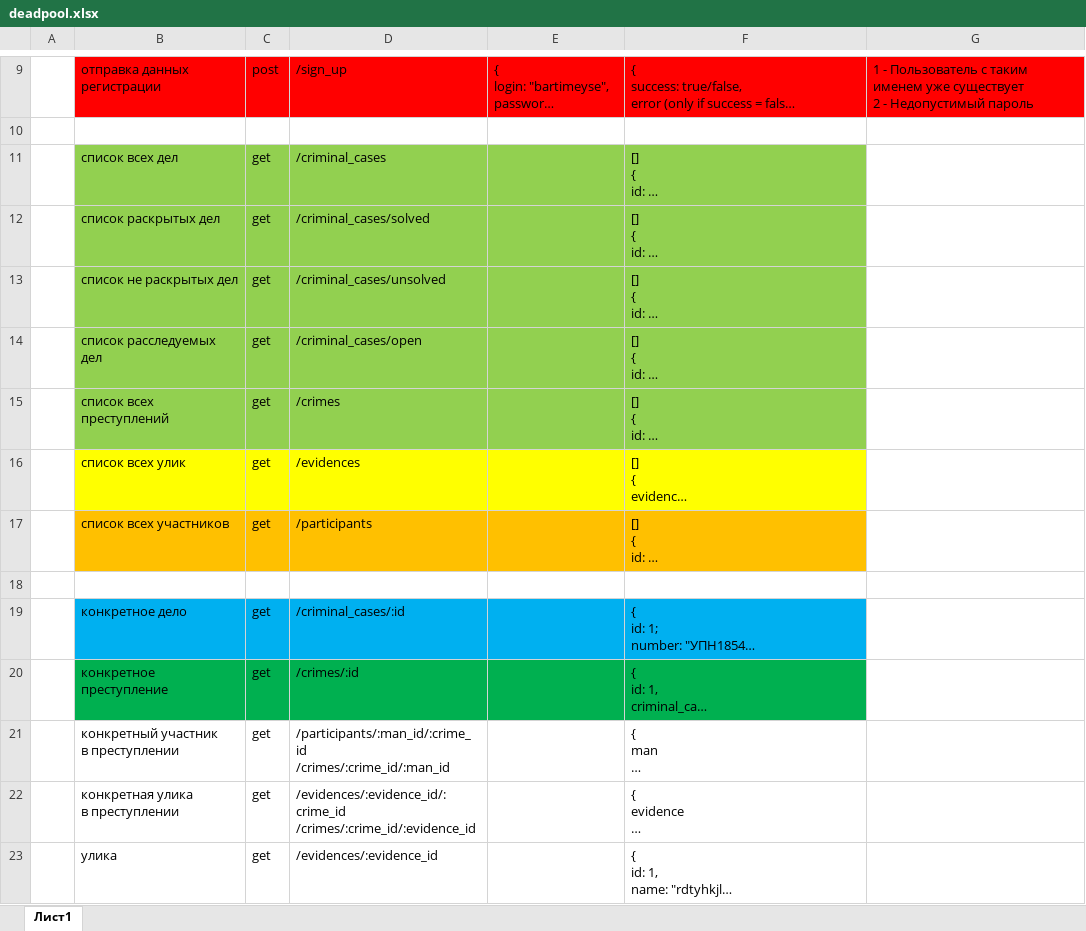
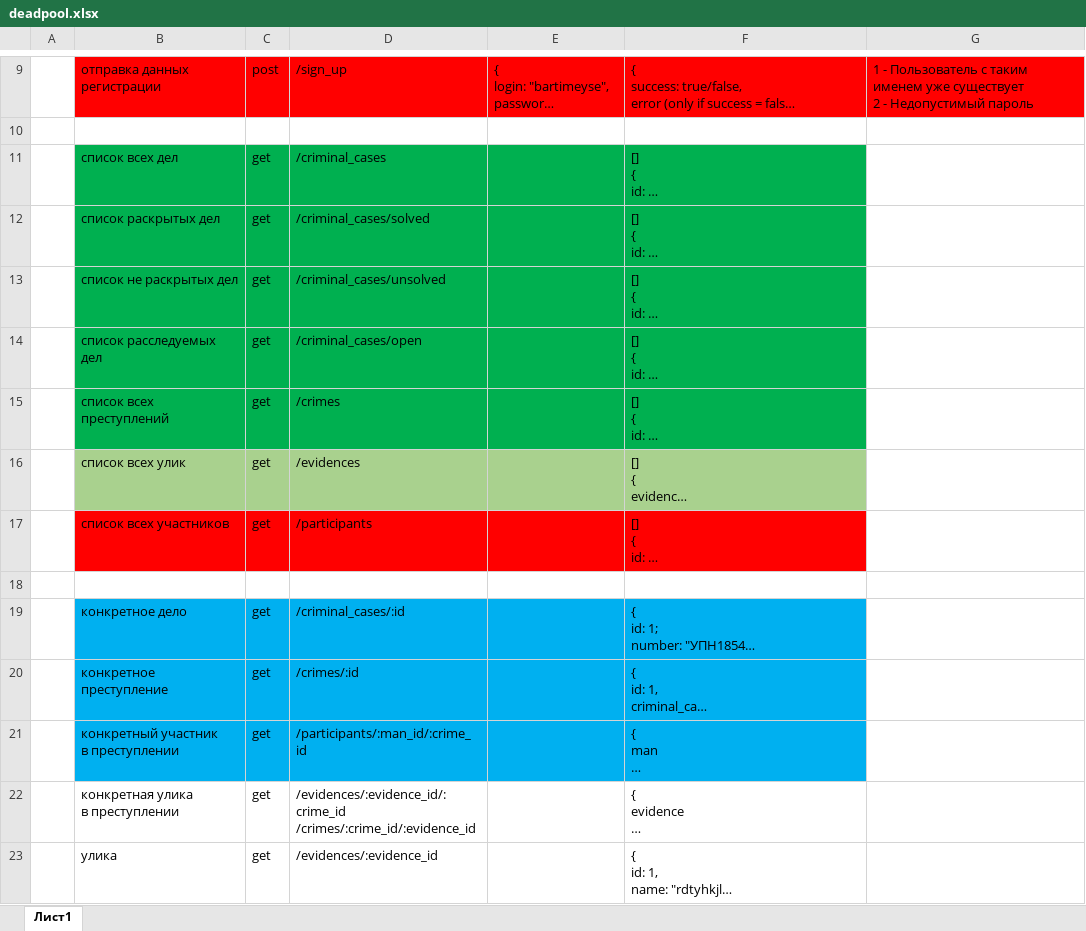
Before and after one commit to Yarad/DeadPool, an Excel workbook: OtherFiles/deadpool.xlsx, sheet Лист1, drawn as a sheet; only a part is shown, gaps mark what is left out; long unchanged cells end in …; values as stored, in another font and other column widths than the file's, no borders; ↵ is a line break in a cell; the diff names each change by its address in the sheet, - before the commit and + after, or states it on an @@ line.

Commit message:
Добавление API (с добавлением всего сопутствующего): - /evidences - /participants/:man_id/:crime_id Без тестирования, без приёма параметром из get

```diff
--- a/OtherFiles/deadpool.xlsx (sheet Лист1)
+++ b/OtherFiles/deadpool.xlsx (sheet Лист1)
-B11:F15 fill: #92D050
+B11:F15 fill: #00B050
-B16:F16 fill: #FFFF00
+B16:F16 fill: #A9D18E
-B17:F17 fill: #FFC000
+B17:F17 fill: #FF0000
-B20:F20 fill: #00B050
+B20:F20 fill: #00B0F0
-B21:F21 fill: none
+B21:F21 fill: #00B0F0
-D21: /participants/:man_id/:crime_id ↵ /crimes/:crime_id/:man_id
+D21: /participants/:man_id/:crime_id
```
Also changed, not shown: 22 other files.
